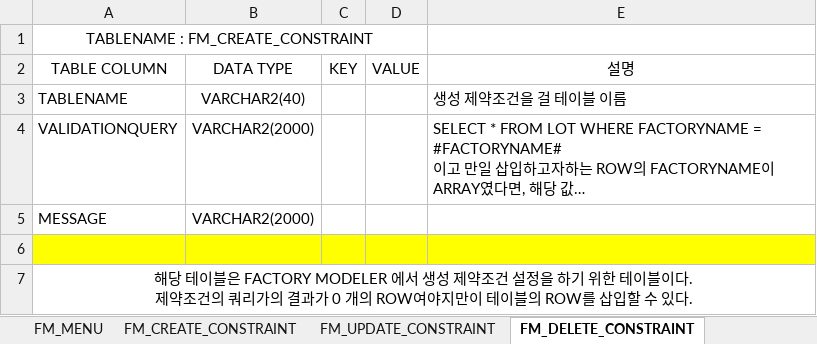
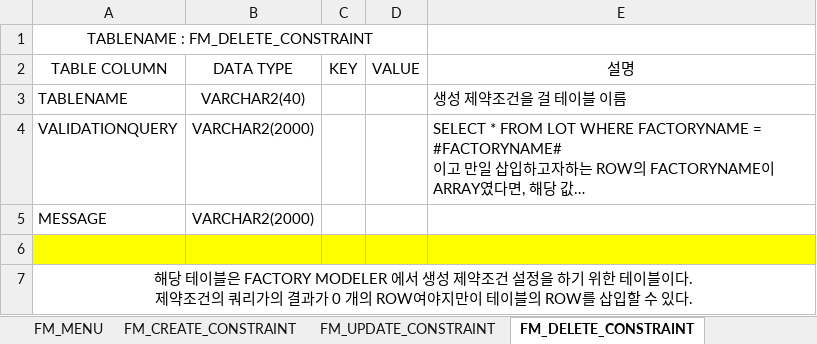
Before and after one commit to ParkJeongSu/factoryModelerProduction, an Excel workbook: config/DB 구조.xlsx, sheet FM_DELETE_CONSTRAINT, drawn as a sheet; long unchanged cells end in …; values as stored, in another font and other column widths than the file's, no borders; the diff names each change by its address in the sheet, - before the commit and + after, or states it on an @@ line.

```diff
--- a/config/DB 구조.xlsx (sheet FM_DELETE_CONSTRAINT)
+++ b/config/DB 구조.xlsx (sheet FM_DELETE_CONSTRAINT)
-A1 (TABLE COLUMN): TABLENAME : FM_CREATE_CONSTRAINT
+A1 (TABLE COLUMN): TABLENAME : FM_DELETE_CONSTRAINT
```
Also changed, not shown: sheet FM_UPDATE_CONSTRAINT, sheet FM_METADATAHISTORY, config/fm_기능정리.xlsx, 9 other files.
